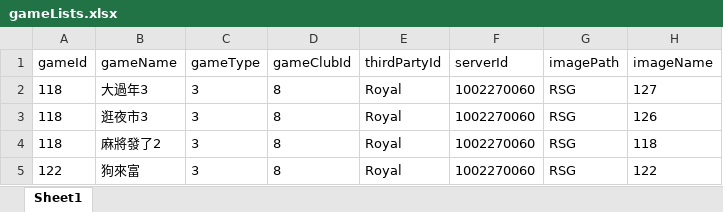
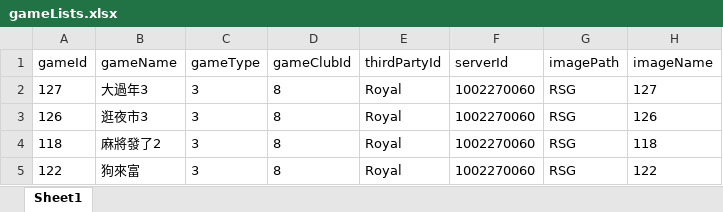
Before and after one commit to louisex222/vite-bash, an Excel workbook: gameLists.xlsx, sheet Sheet1, drawn as a sheet; only a part is shown; values as stored, in another font and other column widths than the file's, no borders; the diff names each change by its address in the sheet, - before the commit and + after, or states it on an @@ line.

```diff
--- a/gameLists.xlsx (sheet Sheet1)
+++ b/gameLists.xlsx (sheet Sheet1)
-A2 (gameId): 118
+A2 (gameId): 127
-A3 (gameId): 118
+A3 (gameId): 126
```
Also changed, not shown: 2 other files.
